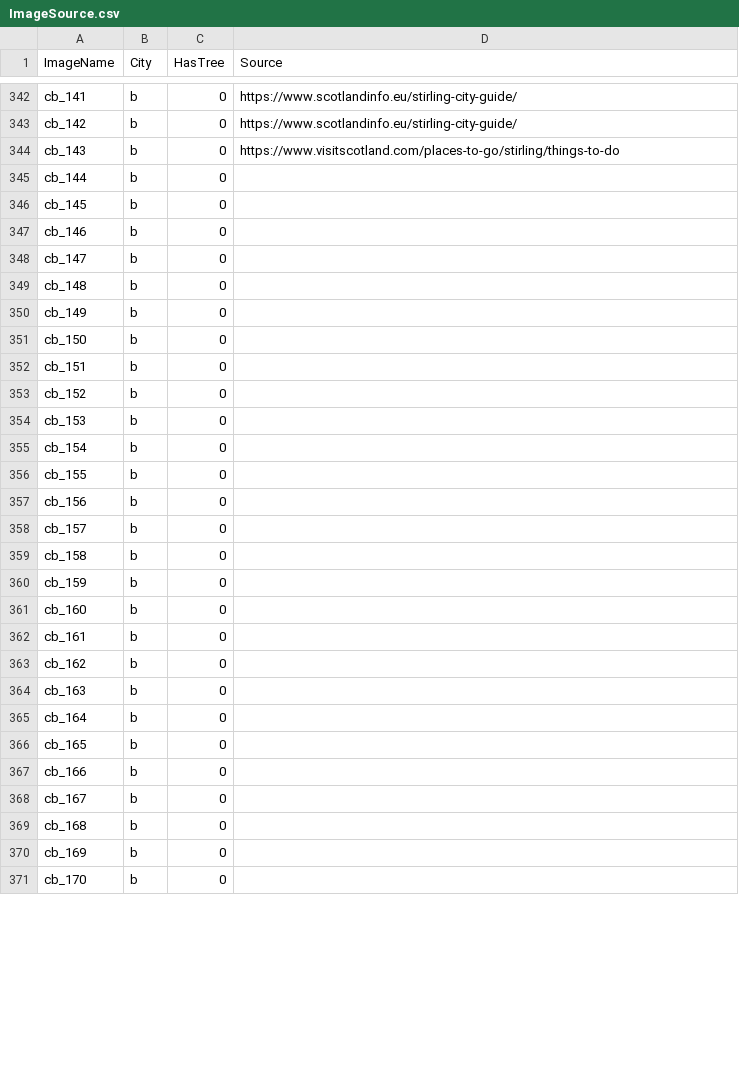
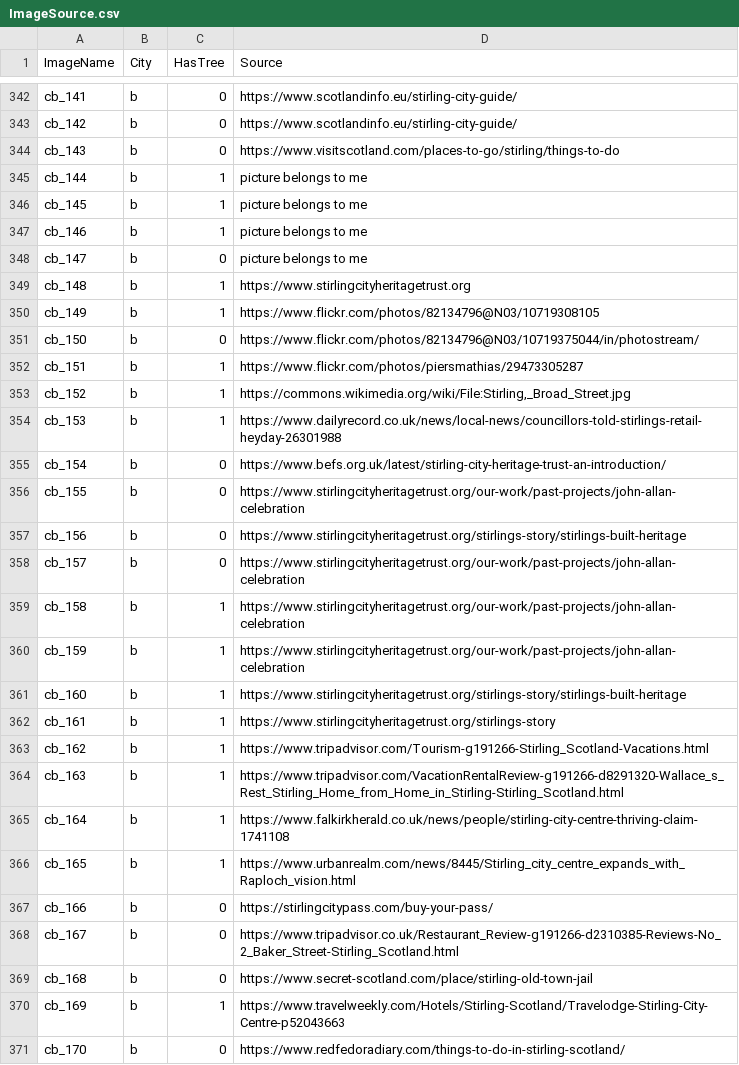
Before and after one commit to westrany/Tree-Species-Classification-with-Deep-Learning, a CSV file: ImageSource.csv, drawn as a sheet; only a part is shown, gaps mark what is left out; the diff covers the shown part only.

Commit message:
add image, update csv

```diff
--- a/ImageSource.csv
+++ b/ImageSource.csv
@@ -344,28 +344,28 @@ cb_142,b,0,https://www.scotlandinfo.eu/stirling-city-guide/
 cb_143,b,0,https://www.visitscotland.com/places-to-go/stirling/things-to-do
-cb_144,b,0,
-cb_145,b,0,
-cb_146,b,0,
-cb_147,b,0,
-cb_148,b,0,
-cb_149,b,0,
-cb_150,b,0,
-cb_151,b,0,
-cb_152,b,0,
-cb_153,b,0,
-cb_154,b,0,
-cb_155,b,0,
-cb_156,b,0,
-cb_157,b,0,
-cb_158,b,0,
-cb_159,b,0,
-cb_160,b,0,
-cb_161,b,0,
-cb_162,b,0,
-cb_163,b,0,
-cb_164,b,0,
-cb_165,b,0,
-cb_166,b,0,
-cb_167,b,0,
-cb_168,b,0,
-cb_169,b,0,
-cb_170,b,0,
+cb_144,b,1,picture belongs to me
+cb_145,b,1,picture belongs to me
+cb_146,b,1,picture belongs to me
+cb_147,b,0,picture belongs to me
+cb_148,b,1,https://www.stirlingcityheritagetrust.org
+cb_149,b,1,https://www.flickr.com/photos/82134796@N03/10719308105
+cb_150,b,0,https://www.flickr.com/photos/82134796@N03/10719375044/in/photostream/
+cb_151,b,1,https://www.flickr.com/photos/piersmathias/29473305287
+cb_152,b,1,"https://commons.wikimedia.org/wiki/File:Stirling,_Broad_Street.jpg"
+cb_153,b,1,https://www.dailyrecord.co.uk/news/local-news/councillors-told-stirlings-retail-heyday-26301988
+cb_154,b,0,https://www.befs.org.uk/latest/stirling-city-heritage-trust-an-introduction/
+cb_155,b,0,https://www.stirlingcityheritagetrust.org/our-work/past-projects/john-allan-celebration
+cb_156,b,0,https://www.stirlingcityheritagetrust.org/stirlings-story/stirlings-built-heritage
+cb_157,b,0,https://www.stirlingcityheritagetrust.org/our-work/past-projects/john-allan-celebration
+cb_158,b,1,https://www.stirlingcityheritagetrust.org/our-work/past-projects/john-allan-celebration
+cb_159,b,1,https://www.stirlingcityheritagetrust.org/our-work/past-projects/john-allan-celebration
+cb_160,b,1,https://www.stirlingcityheritagetrust.org/stirlings-story/stirlings-built-heritage
+cb_161,b,1,https://www.stirlingcityheritagetrust.org/stirlings-story
+cb_162,b,1,https://www.tripadvisor.com/Tourism-g191266-Stirling_Scotland-Vacations.html
+cb_163,b,1,https://www.tripadvisor.com/VacationRentalReview-g191266-d8291320-Wallace_s_Rest_Stirling_Home_from_Home_in_Stirling-Stirling_Scotland.html
+cb_164,b,1,https://www.falkirkherald.co.uk/news/people/stirling-city-centre-thriving-claim-1741108
+cb_165,b,1,https://www.urbanrealm.com/news/8445/Stirling_city_centre_expands_with_Raploch_vision.html
+cb_166,b,0,https://stirlingcitypass.com/buy-your-pass/
+cb_167,b,0,https://www.tripadvisor.co.uk/Restaurant_Review-g191266-d2310385-Reviews-No_2_Baker_Street-Stirling_Scotland.html
+cb_168,b,0,https://www.secret-scotland.com/place/stirling-old-town-jail
+cb_169,b,1,https://www.travelweekly.com/Hotels/Stirling-Scotland/Travelodge-Stirling-City-Centre-p52043663
+cb_170,b,0,https://www.redfedoradiary.com/things-to-do-in-stirling-scotland/
```
Also changed, not shown: 46 edited cells elsewhere in this file, 45 other files.
